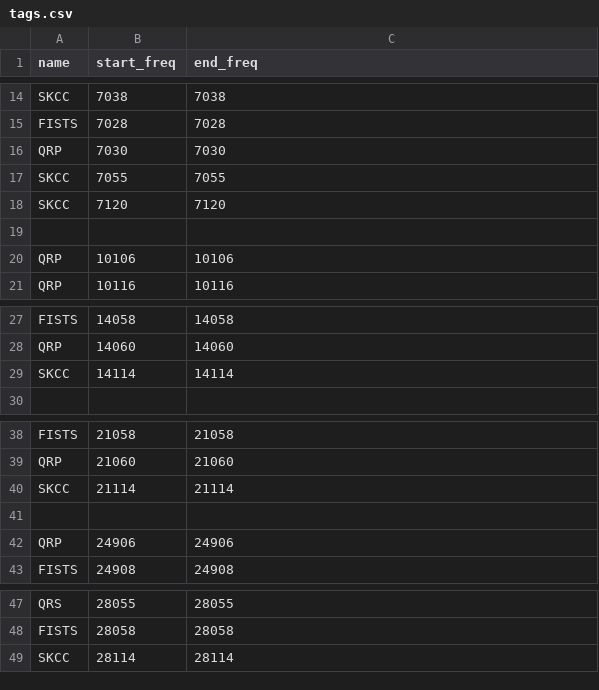
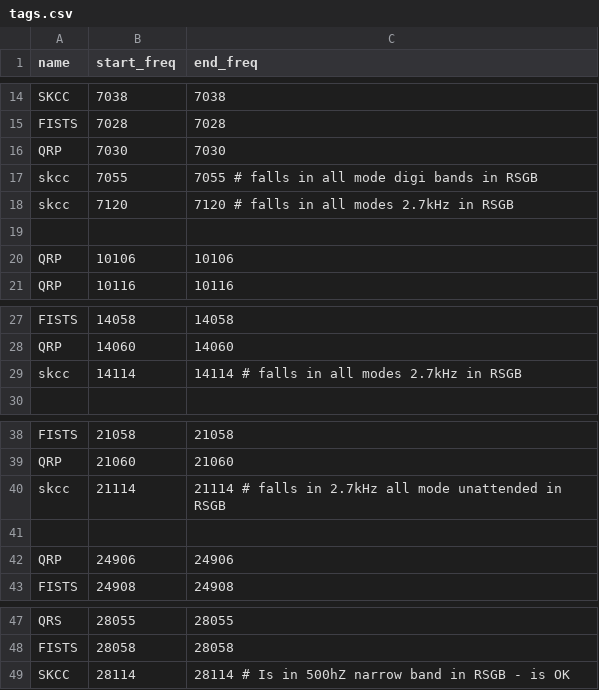
Before and after one commit to grahamwhaley/bandplan_plotter, a CSV file: rsgb_hf/tags.csv, drawn as a sheet; only a part is shown, gaps mark what is left out.

Commit message:
SKCC: 'de-emphasise' the SKCC freqs outside the RSGB bandplans
Some of the SKCC frequencies are not very suitable for RSGB/UK or
Region1 use - they were originally defined for the USA, and don't
align well with the useable regions. There are alternaive SKCC
frequencies that do align, so we'll emphasise the good ones by
leaving them in CAPITALS and de-emphasise the less suitable ones
by moving them to 'lower case'. Frequencies in question are:

 7055
 7120
 14114
 21114

We leave 28114 alone, as despite 'feeling' like it might be errant,
it does fall into a reasonable narrow band.

Bump version to v1.3 as well.

Signed-off-by: Graham Whaley <graham.whaley@gmail.com>

```diff
--- a/rsgb_hf/tags.csv
+++ b/rsgb_hf/tags.csv
@@ -16,4 +16,4 @@ FISTS, 7028, 7028
 QRP, 7030, 7030
-SKCC, 7055, 7055
-SKCC, 7120, 7120
+skcc, 7055, 7055	# falls in all mode digi bands in RSGB
+skcc, 7120, 7120	# falls in all modes 2.7kHz in RSGB
 
@@ -28,3 +28,3 @@ FISTS, 14058, 14058
 QRP, 14060, 14060
-SKCC, 14114, 14114
+skcc, 14114, 14114	# falls in all modes 2.7kHz in RSGB
 
@@ -39,3 +39,3 @@ FISTS, 21058, 21058
 QRP, 21060, 21060
-SKCC, 21114, 21114
+skcc, 21114, 21114	# falls in 2.7kHz all mode unattended in RSGB
 
@@ -48,2 +48,2 @@ QRS, 28055, 28055
 FISTS, 28058, 28058
-SKCC, 28114, 28114
+SKCC, 28114, 28114	# Is in 500hZ narrow band in RSGB - is OK
```
Also changed, not shown: 1 other file.
